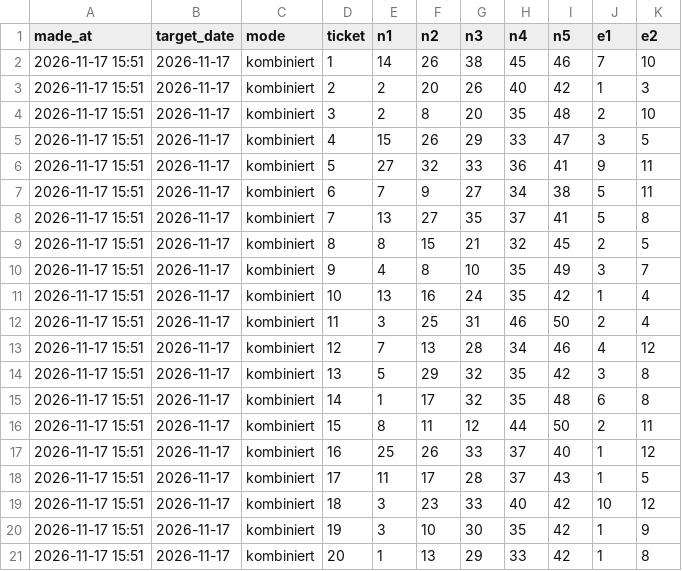
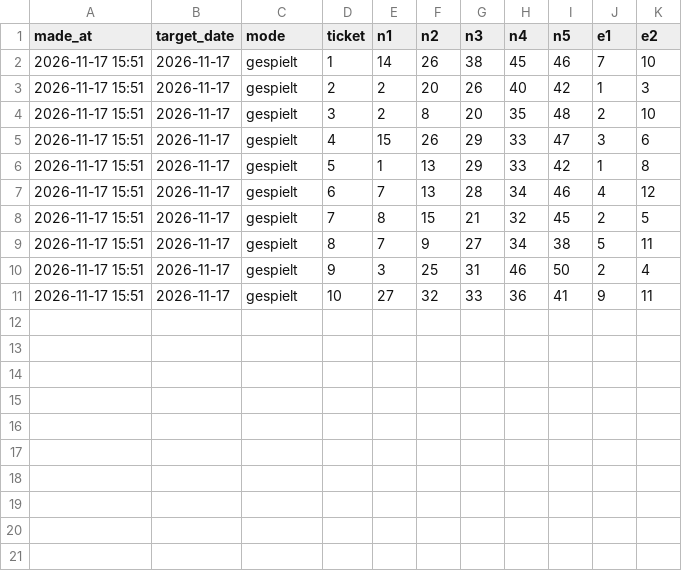
Before and after one commit to alivsch-ai-code/dumbeldore, a CSV file: data/tips_log.csv, drawn as a sheet.

```diff
--- a/data/tips_log.csv
+++ b/data/tips_log.csv
@@ -1,21 +1,11 @@
 made_at,target_date,mode,ticket,n1,n2,n3,n4,n5,e1,e2
-2026-11-17 15:51,2026-11-17,kombiniert,1,14,26,38,45,46,7,10
-2026-11-17 15:51,2026-11-17,kombiniert,2,2,20,26,40,42,1,3
-2026-11-17 15:51,2026-11-17,kombiniert,3,2,8,20,35,48,2,10
-2026-11-17 15:51,2026-11-17,kombiniert,4,15,26,29,33,47,3,5
-2026-11-17 15:51,2026-11-17,kombiniert,5,27,32,33,36,41,9,11
-2026-11-17 15:51,2026-11-17,kombiniert,6,7,9,27,34,38,5,11
-2026-11-17 15:51,2026-11-17,kombiniert,7,13,27,35,37,41,5,8
-2026-11-17 15:51,2026-11-17,kombiniert,8,8,15,21,32,45,2,5
-2026-11-17 15:51,2026-11-17,kombiniert,9,4,8,10,35,49,3,7
-2026-11-17 15:51,2026-11-17,kombiniert,10,13,16,24,35,42,1,4
-2026-11-17 15:51,2026-11-17,kombiniert,11,3,25,31,46,50,2,4
-2026-11-17 15:51,2026-11-17,kombiniert,12,7,13,28,34,46,4,12
-2026-11-17 15:51,2026-11-17,kombiniert,13,5,29,32,35,42,3,8
-2026-11-17 15:51,2026-11-17,kombiniert,14,1,17,32,35,48,6,8
-2026-11-17 15:51,2026-11-17,kombiniert,15,8,11,12,44,50,2,11
-2026-11-17 15:51,2026-11-17,kombiniert,16,25,26,33,37,40,1,12
-2026-11-17 15:51,2026-11-17,kombiniert,17,11,17,28,37,43,1,5
-2026-11-17 15:51,2026-11-17,kombiniert,18,3,23,33,40,42,10,12
-2026-11-17 15:51,2026-11-17,kombiniert,19,3,10,30,35,42,1,9
-2026-11-17 15:51,2026-11-17,kombiniert,20,1,13,29,33,42,1,8
+2026-11-17 15:51,2026-11-17,gespielt,1,14,26,38,45,46,7,10
+2026-11-17 15:51,2026-11-17,gespielt,2,2,20,26,40,42,1,3
+2026-11-17 15:51,2026-11-17,gespielt,3,2,8,20,35,48,2,10
+2026-11-17 15:51,2026-11-17,gespielt,4,15,26,29,33,47,3,6
+2026-11-17 15:51,2026-11-17,gespielt,5,1,13,29,33,42,1,8
+2026-11-17 15:51,2026-11-17,gespielt,6,7,13,28,34,46,4,12
+2026-11-17 15:51,2026-11-17,gespielt,7,8,15,21,32,45,2,5
+2026-11-17 15:51,2026-11-17,gespielt,8,7,9,27,34,38,5,11
+2026-11-17 15:51,2026-11-17,gespielt,9,3,25,31,46,50,2,4
+2026-11-17 15:51,2026-11-17,gespielt,10,27,32,33,36,41,9,11
```
Also changed, not shown: 1 other file.
